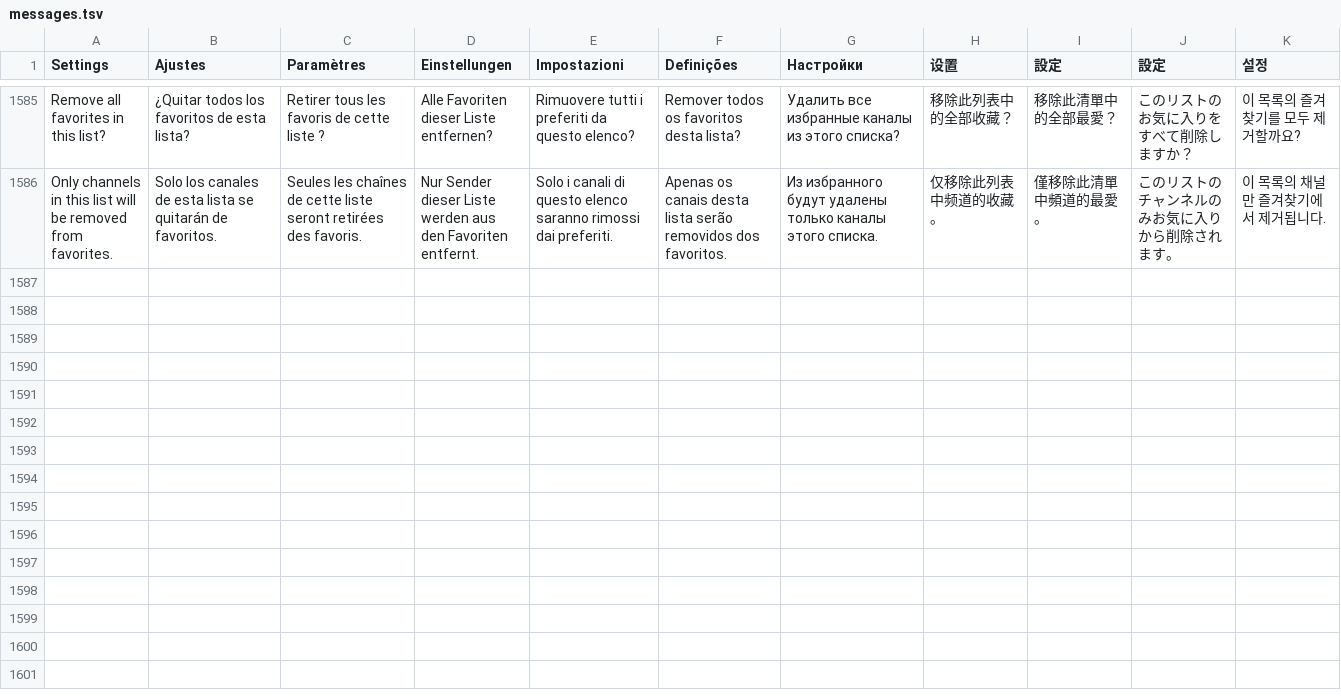
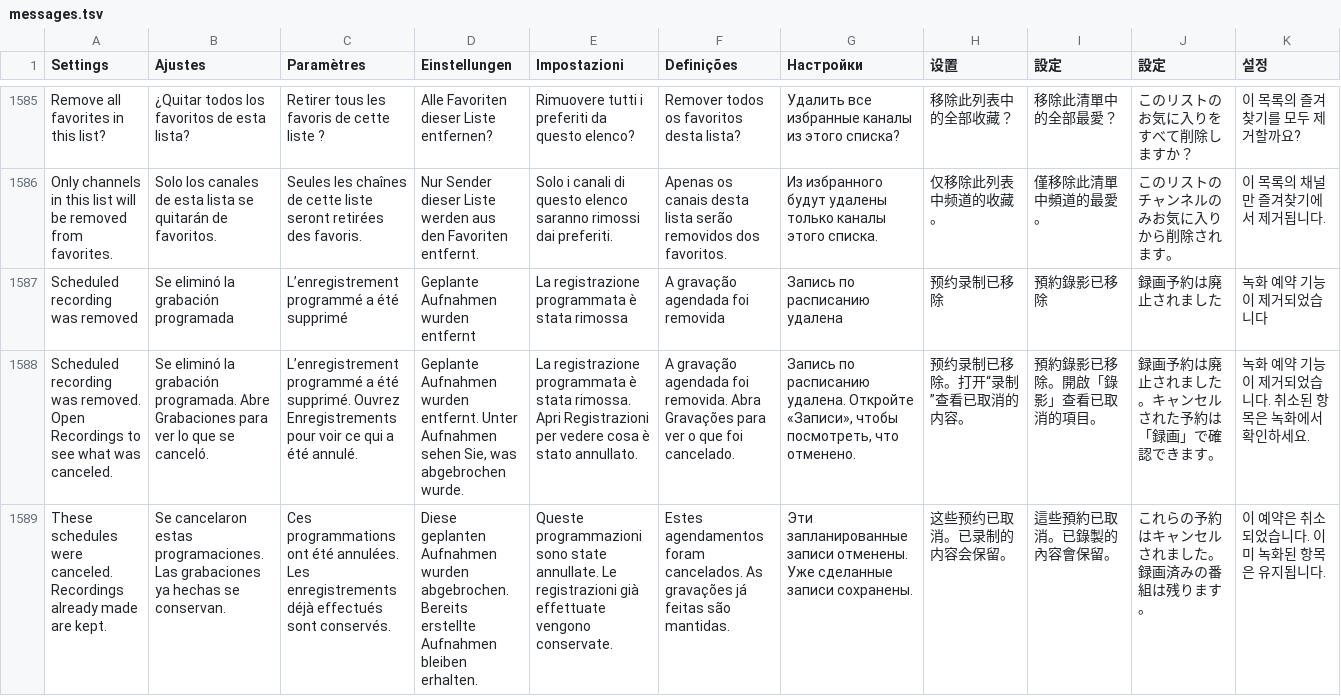
Before and after one commit to teng-lin/patina-iptv, a TSV file: crates/iptv-presentation/src/i18n/messages.tsv, drawn as a sheet; only a part is shown, gaps mark what is left out; the diff names each change by its address in the sheet, - before the commit and + after, or states it on an @@ line.

```diff
--- a/crates/iptv-presentation/src/i18n/messages.tsv
+++ b/crates/iptv-presentation/src/i18n/messages.tsv
+row 1587: Scheduled recording was removed | Se eliminó la grabación programada | L’enregistrement programmé a été supprimé | Geplante Aufnahmen wurden entfernt | La registrazione programmata è stata rimossa | A gravação agendada foi removida | Запись по расписанию удалена | 预约录制已移除 | 預約錄影已移除 | 録画予約は廃止されました | 녹화 예약 기능이 제거되었습니다
+row 1588: Scheduled recording was removed. Open Recordings to see what was canceled. | Se eliminó la grabación programada. Abre Grabaciones para ver lo que se canceló. | L’enregistrement programmé a été supprimé. Ouvrez Enregistrements pour voir ce qui a été annulé. | Geplante Aufnahmen wurden entfernt. Unter Aufnahmen sehen Sie, was abgebrochen wurde. | La registrazione programmata è stata rimossa. Apri Registrazioni per vedere cosa è stato annullato. | A gravação agendada foi removida. Abra Gravações para ver o que foi cancelado. | Запись по расписанию удалена. Откройте «Записи», чтобы посмотреть, что отменено. | 预约录制已移除。打开“录制”查看已取消的内容。 | 預約錄影已移除。開啟「錄影」查看已取消的項目。 | 録画予約は廃止されました。キャンセルされた予約は「録画」で確認できます。 | 녹화 예약 기능이 제거되었습니다. 취소된 항목은 녹화에서 확인하세요.
+row 1589: These schedules were canceled. Recordings already made are kept. | Se cancelaron estas programaciones. Las grabaciones ya hechas se conservan. | Ces programmations ont été annulées. Les enregistrements déjà effectués sont conservés. | Diese geplanten Aufnahmen wurden abgebrochen. Bereits erstellte Aufnahmen bleiben erhalten. | Queste programmazioni sono state annullate. Le registrazioni già effettuate vengono conservate. | Estes agendamentos foram cancelados. As gravações já feitas são mantidas. | Эти запланированные записи отменены. Уже сделанные записи сохранены. | 这些预约已取消。已录制的内容会保留。 | 這些預約已取消。已錄製的內容會保留。 | これらの予約はキャンセルされました。録画済みの番組は残ります。 | 이 예약은 취소되었습니다. 이미 녹화된 항목은 유지됩니다.
```
Also changed, not shown: 26 other files.
